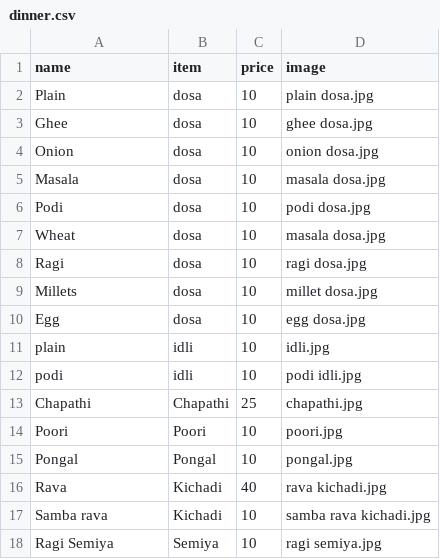
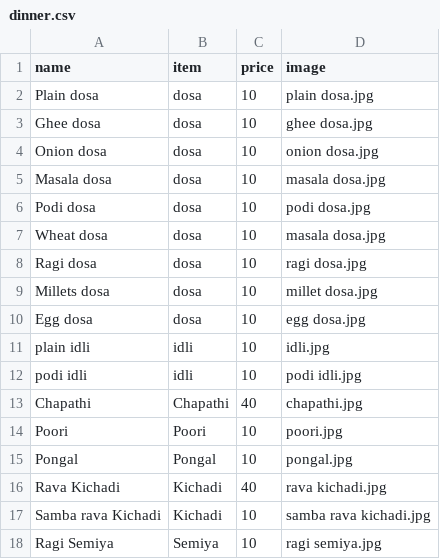
Before and after one commit to Arunkj203/food_store, a CSV file: frontend/public/dinner.csv, drawn as a sheet.

```diff
--- a/frontend/public/dinner.csv
+++ b/frontend/public/dinner.csv
@@ -1,18 +1,18 @@
 name,item,price,image
-Plain,dosa,10,plain dosa.jpg
-Ghee,dosa,10,ghee dosa.jpg
-Onion,dosa,10,onion dosa.jpg
-Masala,dosa,10,masala dosa.jpg
-Podi,dosa,10,podi dosa.jpg
-Wheat,dosa,10,masala dosa.jpg
-Ragi,dosa,10,ragi dosa.jpg
-Millets,dosa,10,millet dosa.jpg
-Egg,dosa,10,egg dosa.jpg
-plain,idli,10,idli.jpg
-podi,idli,10,podi idli.jpg
-Chapathi,Chapathi,25,chapathi.jpg
+Plain dosa,dosa,10,plain dosa.jpg
+Ghee dosa,dosa,10,ghee dosa.jpg
+Onion dosa,dosa,10,onion dosa.jpg
+Masala dosa,dosa,10,masala dosa.jpg
+Podi dosa,dosa,10,podi dosa.jpg
+Wheat dosa,dosa,10,masala dosa.jpg
+Ragi dosa,dosa,10,ragi dosa.jpg
+Millets dosa,dosa,10,millet dosa.jpg
+Egg dosa,dosa,10,egg dosa.jpg
+plain idli,idli,10,idli.jpg
+podi idli,idli,10,podi idli.jpg
+Chapathi,Chapathi,40,chapathi.jpg
 Poori,Poori,10,poori.jpg
 Pongal,Pongal,10,pongal.jpg
-Rava,Kichadi,40,rava kichadi.jpg
-Samba rava,Kichadi,10,samba rava kichadi.jpg
+Rava Kichadi,Kichadi,40,rava kichadi.jpg
+Samba rava Kichadi,Kichadi,10,samba rava kichadi.jpg
 Ragi Semiya,Semiya,10,ragi semiya.jpg
```
Also changed, not shown: frontend/public/lunch.csv, frontend/public/main_menu.csv, 14 other files.
